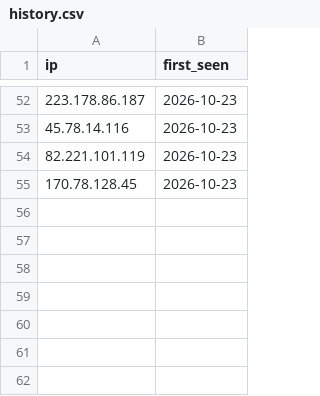
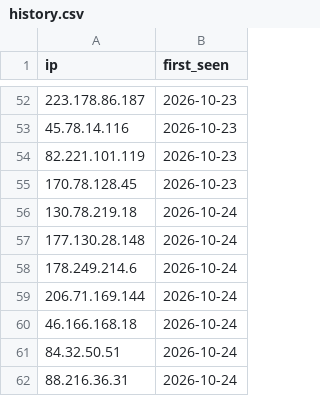
Before and after one commit to nullwhire/IOCS, a CSV file: data/history.csv, drawn as a sheet; only a part is shown, gaps mark what is left out.

```diff
--- a/data/history.csv
+++ b/data/history.csv
@@ -55 +55,8 @@ ip,first_seen
 170.78.128.45,2026-10-23
+130.78.219.18,2026-10-24
+177.130.28.148,2026-10-24
+178.249.214.6,2026-10-24
+206.71.169.144,2026-10-24
+46.166.168.18,2026-10-24
+84.32.50.51,2026-10-24
+88.216.36.31,2026-10-24
```
Also changed, not shown: 1 other file.
